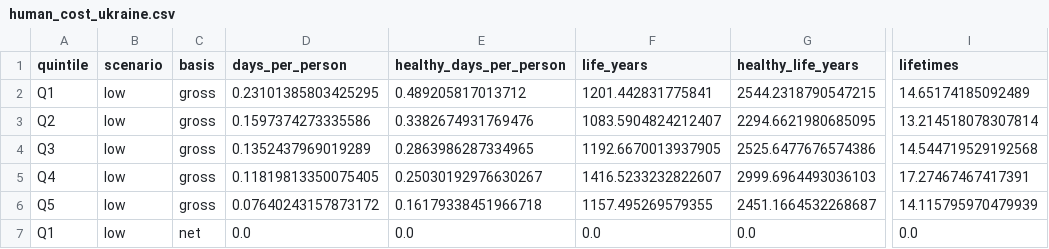
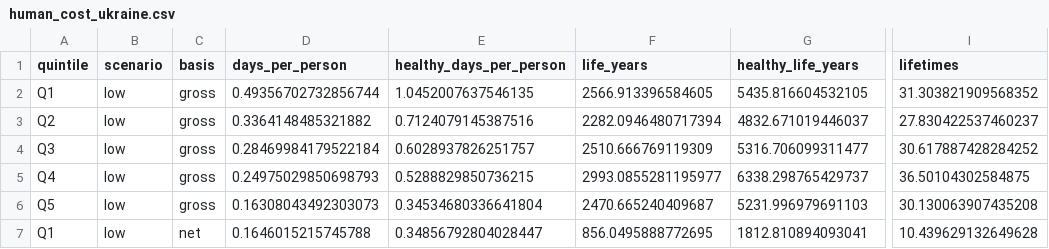
Before and after one commit to akramvanahmed-projects/122347, a CSV file: data/processed/human_cost_ukraine.csv, drawn as a sheet; only a part is shown, gaps mark what is left out; the diff covers the shown part only; the diff names each change by its address in the sheet, - before the commit and + after, or states it on an @@ line.

Commit message:
Put every number on one period: March 2022 to the latest month, both wars
- Ukraine bill runs to the latest month; after Dec 2023 each category's excess
  is held at its Oct-Dec 2023 level, frozen from the Iran shock (Feb 2026)
- Cold deaths summed over four winters; cheap winters count zero
- Wounded counted per year above the pre-war level (food aid, money worries,
  holidays), with yearly sources; unmeasured years count zero
- Attention adds 2 min/day from Mar 2023 to now; Iran income lives in totals
- Story, timeline, ledger, figures, report, paper, README and app state the period

```diff
--- a/data/processed/human_cost_ukraine.csv
+++ b/data/processed/human_cost_ukraine.csv
-D2 (days_per_person): 0.23101385803425295
+D2 (days_per_person): 0.49356702732856744
-E2 (healthy_days_per_person): 0.489205817013712
+E2 (healthy_days_per_person): 1.0452007637546135
-F2 (life_years): 1201.442831775841
+F2 (life_years): 2566.913396584605
-G2 (healthy_life_years): 2544.2318790547215
+G2 (healthy_life_years): 5435.816604532105
-I2 (lifetimes): 14.65174185092489
+I2 (lifetimes): 31.303821909568352
-D3 (days_per_person): 0.1597374273335586
+D3 (days_per_person): 0.3364148485321882
-E3 (healthy_days_per_person): 0.3382674931769476
+E3 (healthy_days_per_person): 0.7124079145387516
-F3 (life_years): 1083.5904824212407
+F3 (life_years): 2282.0946480717394
-G3 (healthy_life_years): 2294.6621980685095
+G3 (healthy_life_years): 4832.671019446037
-I3 (lifetimes): 13.214518078307814
+I3 (lifetimes): 27.830422537460237
-D4 (days_per_person): 0.1352437969019289
+D4 (days_per_person): 0.28469984179522184
-E4 (healthy_days_per_person): 0.2863986287334965
+E4 (healthy_days_per_person): 0.6028937826251757
-F4 (life_years): 1192.6670013937905
+F4 (life_years): 2510.666769119309
-G4 (healthy_life_years): 2525.6477676574386
+G4 (healthy_life_years): 5316.706099311477
-I4 (lifetimes): 14.544719529192568
+I4 (lifetimes): 30.617887428284252
-D5 (days_per_person): 0.11819813350075405
+D5 (days_per_person): 0.24975029850698793
-E5 (healthy_days_per_person): 0.25030192976630267
+E5 (healthy_days_per_person): 0.5288829850736215
-F5 (life_years): 1416.5233232822607
+F5 (life_years): 2993.0855281195977
-G5 (healthy_life_years): 2999.6964493036103
+G5 (healthy_life_years): 6338.298765429737
-I5 (lifetimes): 17.27467467417391
+I5 (lifetimes): 36.50104302584875
-D6 (days_per_person): 0.07640243157873172
+D6 (days_per_person): 0.16308043492303073
-E6 (healthy_days_per_person): 0.16179338451966718
+E6 (healthy_days_per_person): 0.34534680336641804
-F6 (life_years): 1157.495269579355
+F6 (life_years): 2470.665240409687
-G6 (healthy_life_years): 2451.1664532268687
+G6 (healthy_life_years): 5231.996979691103
-I6 (lifetimes): 14.115795970479939
+I6 (lifetimes): 30.130063907435208
-D7 (days_per_person): 0.0
+D7 (days_per_person): 0.1646015215745788
-E7 (healthy_days_per_person): 0.0
+E7 (healthy_days_per_person): 0.34856792804028447
-F7 (life_years): 0.0
+F7 (life_years): 856.0495888772695
-G7 (healthy_life_years): 0.0
+G7 (healthy_life_years): 1812.810894093041
-I7 (lifetimes): 0.0
+I7 (lifetimes): 10.439629132649628
```
Also changed, not shown: 120 edited cells elsewhere in this file, data/processed/sensitivity.csv, data/processed/summary_ukraine.csv, 31 other files.
